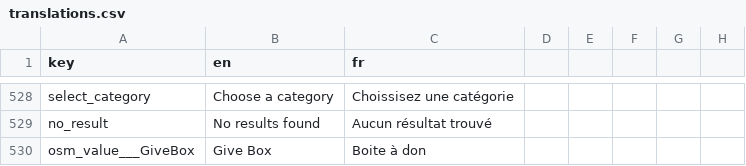
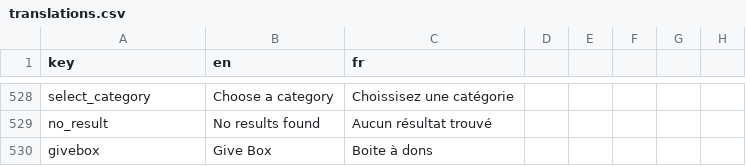
Before and after one commit to shareish/shareish, a CSV file: frontend/src/locales/translations.csv, drawn as a sheet; only a part is shown, gaps mark what is left out; the diff names each change by its address in the sheet, - before the commit and + after, or states it on an @@ line.

```diff
--- a/frontend/src/locales/translations.csv
+++ b/frontend/src/locales/translations.csv
-A530 (key): osm_value___GiveBox
+A530 (key): givebox
-C530 (fr): Boite à don
+C530 (fr): Boite à dons
```
Also changed, not shown: 3 other files.
